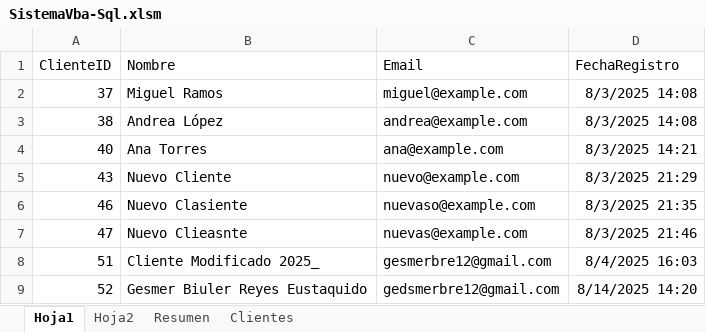
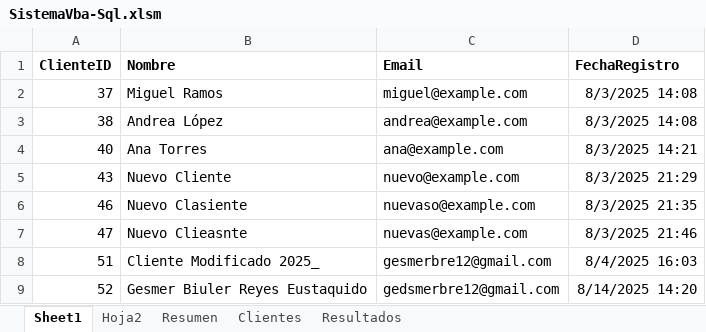
Before and after one commit to DacorPeru/SISTEMA_VBA, an Excel workbook: SistemaVba-Sql.xlsm, sheet Sheet1, drawn as a sheet; values as stored, in another font and other column widths than the file's, no borders; charts and pictures not drawn; the diff names each change by its address in the sheet, - before the commit and + after, or states it on an @@ line.

```diff
--- a/SistemaVba-Sql.xlsm (sheet Sheet1)
+++ b/SistemaVba-Sql.xlsm (sheet Sheet1)
-sheet tab: Hoja1
+sheet tab: Sheet1
+sheet tab: Resultados
-A1:D1 bold: off
+A1:D1 bold: on
```
Also changed, not shown: sheet Clientes, sheet Resumen, 37 other files.
